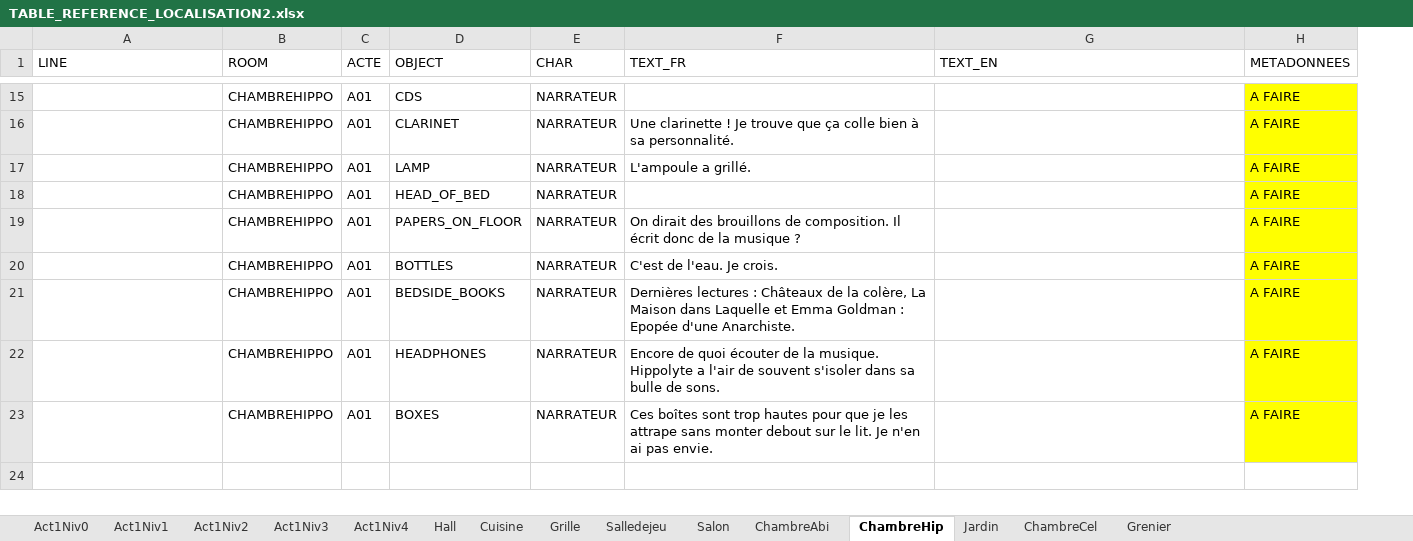
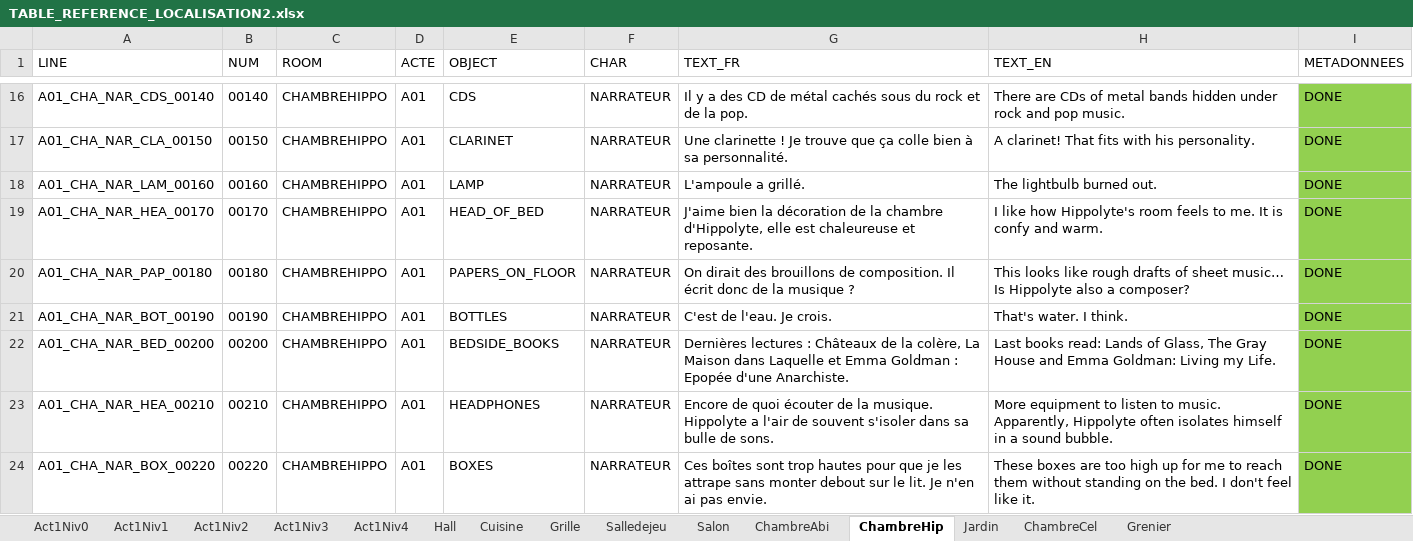
Before and after one commit to Eutrapelie/TheWill, an Excel workbook: Assets/StreamingAssets/TABLE_REFERENCE_LOCALISATION2.xlsx, sheet ChambreHip, drawn as a sheet; only a part is shown, gaps mark what is left out; values as stored, in another font and other column widths than the file's, no borders; addresses are those after the commit; the diff covers the shown part only; the diff names each change by its address in the sheet, - before the commit and + after, or states it on an @@ line.

Commit message:
Localisation + Intégration Objets Chambre Hippolyte

```diff
--- a/Assets/StreamingAssets/TABLE_REFERENCE_LOCALISATION2.xlsx (sheet ChambreHip)
+++ b/Assets/StreamingAssets/TABLE_REFERENCE_LOCALISATION2.xlsx (sheet ChambreHip)
+column B (NUM), rows 16-24: 00140 | 00150 | 00160 | 00170 | 00180 | 00190 | 00200 | 00210 | 00220
-A16 (LINE): (empty)
+A16 (LINE): A01_CHA_NAR_CDS_00140
-G16 (TEXT_FR): (empty)
+G16 (TEXT_FR): Il y a des CD de métal cachés sous du rock et de la pop.
-H16 (TEXT_EN): (empty)
+H16 (TEXT_EN): There are CDs of metal bands hidden under rock and pop music.
-I16:I24 (METADONNEES): A FAIRE
+I16:I24 (METADONNEES): DONE
-I16:I24 fill: #FFFF00
+I16:I24 fill: #92D050
-A17 (LINE): (empty)
+A17 (LINE): A01_CHA_NAR_CLA_00150
-H17 (TEXT_EN): (empty)
+H17 (TEXT_EN): A clarinet! That fits with his personality.
-A18 (LINE): (empty)
+A18 (LINE): A01_CHA_NAR_LAM_00160
-H18 (TEXT_EN): (empty)
+H18 (TEXT_EN): The lightbulb burned out.
-A19 (LINE): (empty)
+A19 (LINE): A01_CHA_NAR_HEA_00170
-G19 (TEXT_FR): (empty)
+G19 (TEXT_FR): J'aime bien la décoration de la chambre d'Hippolyte, elle est chaleureuse et reposante.
-H19 (TEXT_EN): (empty)
+H19 (TEXT_EN): I like how Hippolyte's room feels to me. It is confy and warm.
-A20 (LINE): (empty)
+A20 (LINE): A01_CHA_NAR_PAP_00180
-H20 (TEXT_EN): (empty)
+H20 (TEXT_EN): This looks like rough drafts of sheet music… Is Hippolyte also a composer?
-A21 (LINE): (empty)
+A21 (LINE): A01_CHA_NAR_BOT_00190
-H21 (TEXT_EN): (empty)
+H21 (TEXT_EN): That's water. I think.
-A22 (LINE): (empty)
+A22 (LINE): A01_CHA_NAR_BED_00200
-H22 (TEXT_EN): (empty)
+H22 (TEXT_EN): Last books read: Lands of Glass, The Gray House and Emma Goldman: Living my Life.
-A23 (LINE): (empty)
+A23 (LINE): A01_CHA_NAR_HEA_00210
-H23 (TEXT_EN): (empty)
+H23 (TEXT_EN): More equipment to listen to music. Apparently, Hippolyte often isolates himself in a sound bubble.
-A24 (LINE): (empty)
+A24 (LINE): A01_CHA_NAR_BOX_00220
-H24 (TEXT_EN): (empty)
+H24 (TEXT_EN): These boxes are too high up for me to reach them without standing on the bed. I don't feel like it.
```
Also changed, not shown: 1 added row, 39 edited cells and cell formats elsewhere in this sheet, sheet ChambreAbi, 46 other files.
